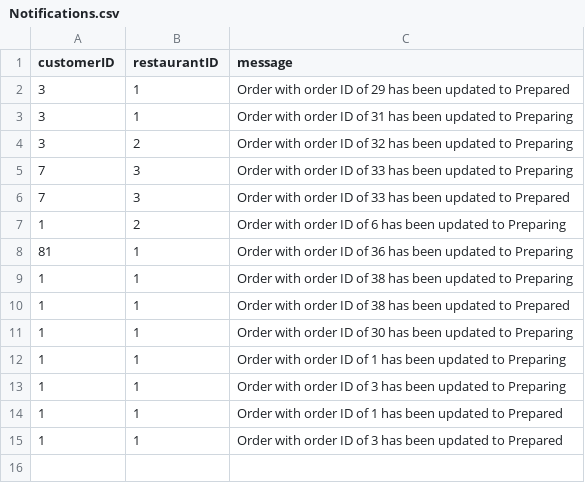
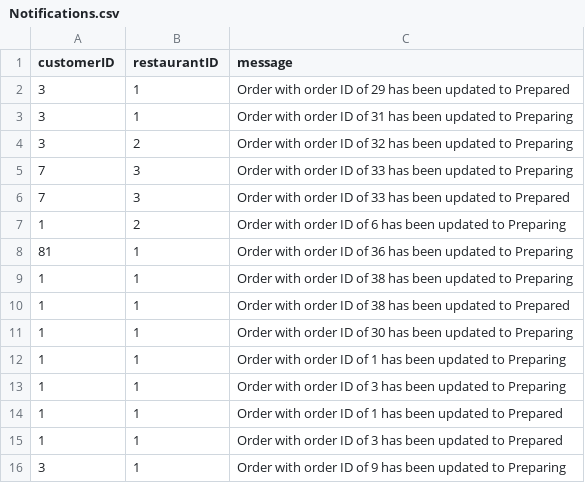
Before and after one commit to qwer1234abc/FoodOrderingSystem, a CSV file: DSA_Assignment_Team2/Notifications.csv, drawn as a sheet.

```diff
--- a/DSA_Assignment_Team2/Notifications.csv
+++ b/DSA_Assignment_Team2/Notifications.csv
@@ -15 +15,2 @@ customerID,restaurantID,message
 1,1,Order with order ID of 3 has been updated to Prepared
+3,1,Order with order ID of 9 has been updated to Preparing
```
Also changed, not shown: DSA_Assignment_Team2/FoodItems.csv, 6 other files.
